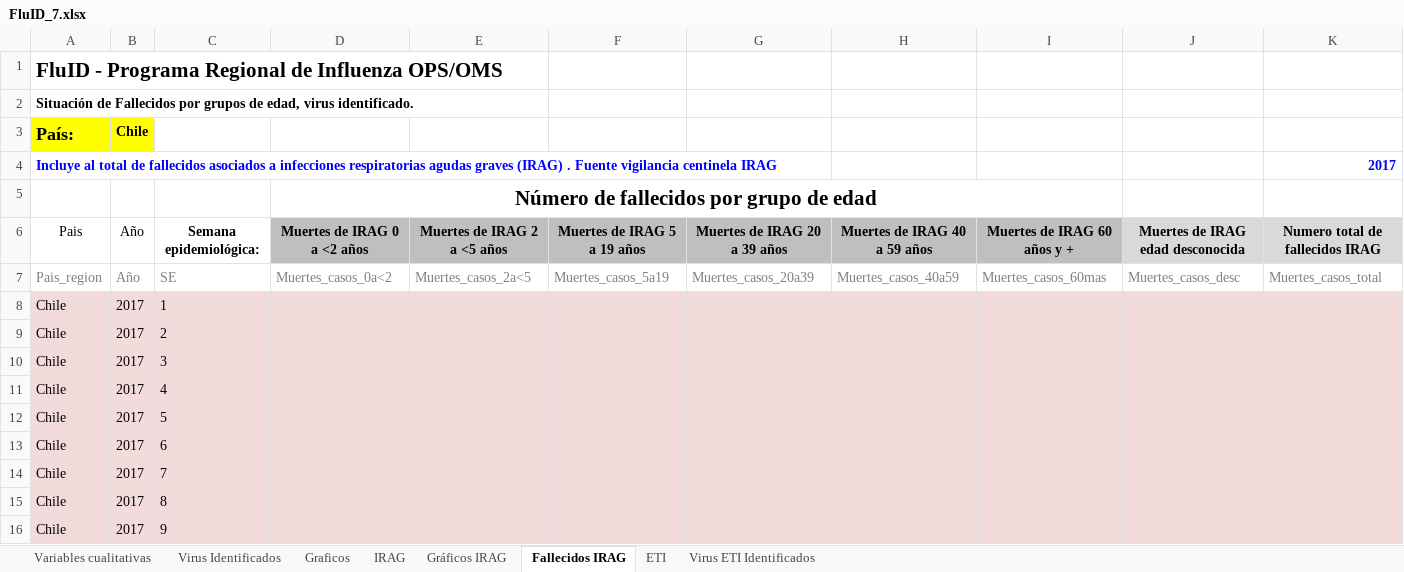
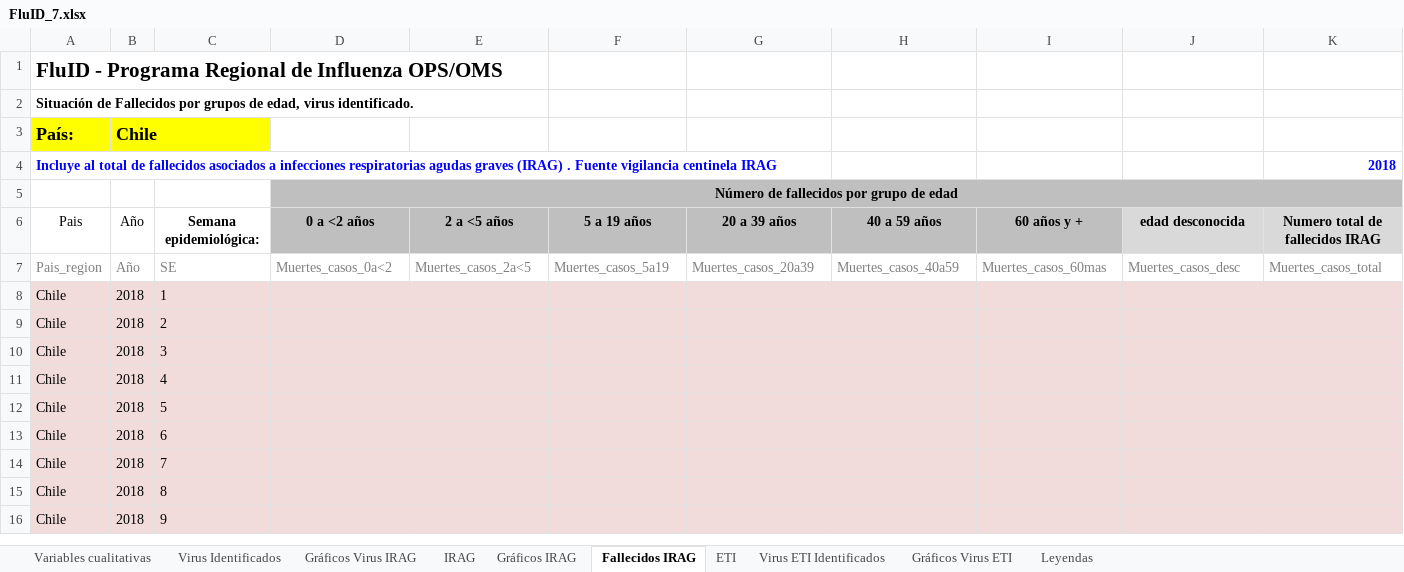
Before and after one commit to aguilarcar2/PAHOFLU_INT, an Excel workbook: Template/FluID/FluID_7.xlsx, sheet Fallecidos IRAG, drawn as a sheet; only a part is shown; values as stored, in another font and other column widths than the file's, no borders; charts and pictures not drawn; the diff covers the shown part only; the diff names each change by its address in the sheet, - before the commit and + after, or states it on an @@ line.

Commit message:
- Modificacion agregar FLUID en el módulo de reportes - Corregir lo del ingreso de la información de las muestras, en el flujo cuando hay dos muestras no pueda pasar al próximo establecimiento - Corregir los templates de FLUID y el reporte de Virus según los comentarios enviados por Ángel.

```diff
--- a/Template/FluID/FluID_7.xlsx (sheet Fallecidos IRAG)
+++ b/Template/FluID/FluID_7.xlsx (sheet Fallecidos IRAG)
-sheet tab: Graficos
+sheet tab: Gráficos Virus IRAG
+sheet tab: Gráficos Virus ETI
@@ sheet tab unhidden: Leyendas @@
@@ B3 text size: larger @@
-K4: 2017
+K4: 2018
-D5:K5 fill: none
+D5:K5 fill: #BFBFBF
@@ D5 text size: smaller @@
-D5:I5 merged
+D5:K5 merged
-D6: Muertes de IRAG 0 a <2 años
+D6: 0 a <2 años
-E6: Muertes de IRAG 2 a <5 años
+E6: 2 a <5 años
-F6: Muertes de IRAG 5 a 19 años
+F6: 5 a 19 años
-G6: Muertes de IRAG 20 a 39 años
+G6: 20 a 39 años
-H6: Muertes de IRAG 40 a 59 años
+H6: 40 a 59 años
-I6: Muertes de IRAG 60 años y +
+I6: 60 años y +
-J6: Muertes de IRAG edad desconocida
+J6: edad desconocida
-B8:B16 (Chile): 2017
+B8:B16 (Chile): 2018
```
Also changed, not shown: 43 edited cells and cell formats elsewhere in this sheet, sheet ETI, sheet IRAG, sheet Variables cualitativas, sheet Virus Identificados, sheet Virus ETI Identificados, sheet Gráficos IRAG, formulas that keep their value, charts or pictures, Template/Export/Sari_R4_17.xlsx, Template/Export/Sari_R4_3.xlsx, 10 other files.
